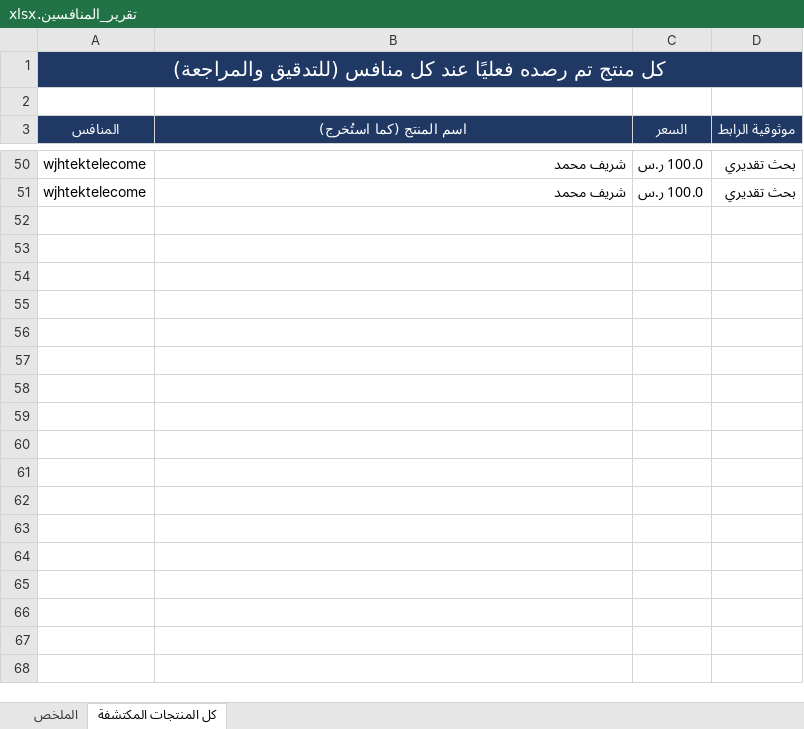
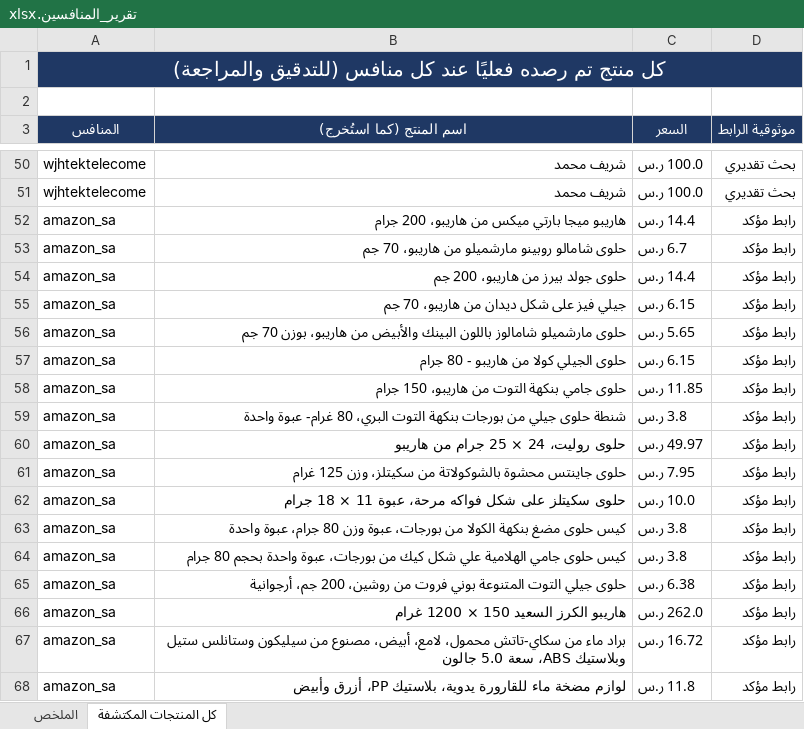
Before and after one commit to wael1997/techtime-market-data, an Excel workbook: data/تقرير_المنافسين.xlsx, sheet كل المنتجات المكتشفة, drawn as a sheet; only a part is shown, gaps mark what is left out; values as stored, in another font and other column widths than the file's, no borders; the diff covers the shown part only; the diff names each change by its address in the sheet, - before the commit and + after, or states it on an @@ line.

Commit message:
تحديث بيانات المنافسين — 2026-11-20

```diff
--- a/data/تقرير_المنافسين.xlsx (sheet كل المنتجات المكتشفة)
+++ b/data/تقرير_المنافسين.xlsx (sheet كل المنتجات المكتشفة)
+row 52: amazon_sa | هاريبو ميجا بارتي ميكس من هاريبو، 200 جرام | 14.4 ر.س | رابط مؤكد
+row 53: amazon_sa | حلوى شامالو روبينو مارشميلو من هاريبو، 70 جم | 6.7 ر.س | رابط مؤكد
+row 54: amazon_sa | حلوى جولد بيرز من هاريبو، 200 جم | 14.4 ر.س | رابط مؤكد
+row 55: amazon_sa | جيلي فيز على شكل ديدان من هاريبو، 70 جم | 6.15 ر.س | رابط مؤكد
+row 56: amazon_sa | حلوى مارشميلو شامالوز باللون البينك والأبيض من هاريبو، بوزن 70 جم | 5.65 ر.س | رابط مؤكد
+row 57: amazon_sa | حلوى الجيلي كولا من هاريبو - 80 جرام | 6.15 ر.س | رابط مؤكد
+row 58: amazon_sa | حلوى جامي بنكهة التوت من هاريبو، 150 جرام | 11.85 ر.س | رابط مؤكد
+row 59: amazon_sa | شنطة حلوى جيلي من بورجات بنكهة التوت البري، 80 غرام- عبوة واحدة | 3.8 ر.س | رابط مؤكد
+row 60: amazon_sa | حلوى روليت، 24 × 25 جرام من هاريبو | 49.97 ر.س | رابط مؤكد
+row 61: amazon_sa | حلوى جاينتس محشوة بالشوكولاتة من سكيتلز، وزن 125 غرام | 7.95 ر.س | رابط مؤكد
+row 62: amazon_sa | حلوى سكيتلز على شكل فواكه مرحة، عبوة 11 × 18 جرام | 10.0 ر.س | رابط مؤكد
+row 63: amazon_sa | كيس حلوى مضغ بنكهة الكولا من بورجات، عبوة وزن 80 جرام، عبوة واحدة | 3.8 ر.س | رابط مؤكد
+row 64: amazon_sa | كيس حلوى جامي الهلامية علي شكل كيك من بورجات، عبوة واحدة بحجم 80 جرام | 3.8 ر.س | رابط مؤكد
+row 65: amazon_sa | حلوى جيلي التوت المتنوعة بوني فروت من روشين، 200 جم، أرجوانية | 6.38 ر.س | رابط مؤكد
+row 66: amazon_sa | هاريبو الكرز السعيد 150 × 1200 غرام | 262.0 ر.س | رابط مؤكد
+row 67: amazon_sa | براد ماء من سكاي-تاتش محمول، لامع، أبيض، مصنوع من سيليكون وستانلس ستيل وبلاستيك ABS، سعة 5.0 جالون | 16.72 ر.س | رابط مؤكد
+row 68: amazon_sa | لوازم مضخة ماء للقارورة يدوية، بلاستيك PP، أزرق وأبيض | 11.8 ر.س | رابط مؤكد
```
Also changed, not shown: 13 added rows elsewhere in this sheet, sheet الملخص, 2 other files.
